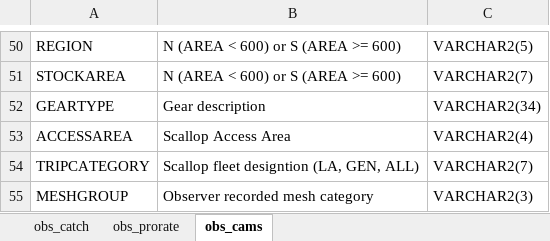
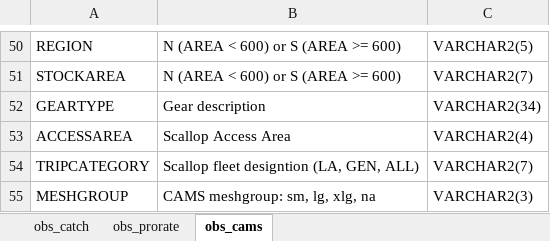
Before and after one commit to noaa-garfo/discaRd, an Excel workbook: CAMS/DOC/bg_obs_catch_columns.xlsx, sheet obs_cams, drawn as a sheet; only a part is shown, gaps mark what is left out; values as stored, in another font and other column widths than the file's, no borders; the diff names each change by its address in the sheet, - before the commit and + after, or states it on an @@ line.

```diff
--- a/CAMS/DOC/bg_obs_catch_columns.xlsx (sheet obs_cams)
+++ b/CAMS/DOC/bg_obs_catch_columns.xlsx (sheet obs_cams)
-B55: Observer recorded mesh category
+B55: CAMS meshgroup: sm, lg, xlg, na
```
Also changed, not shown: 6 other files.
